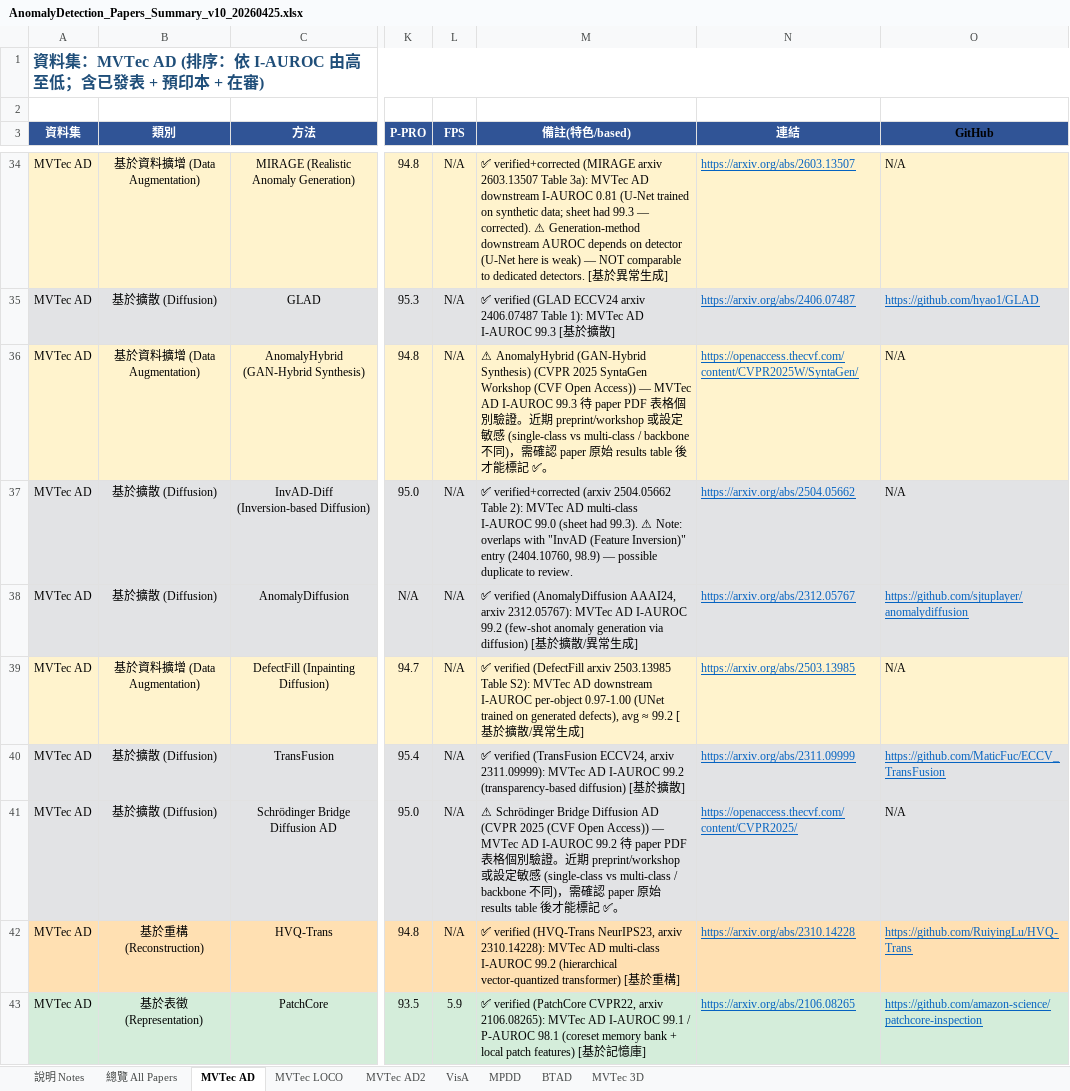
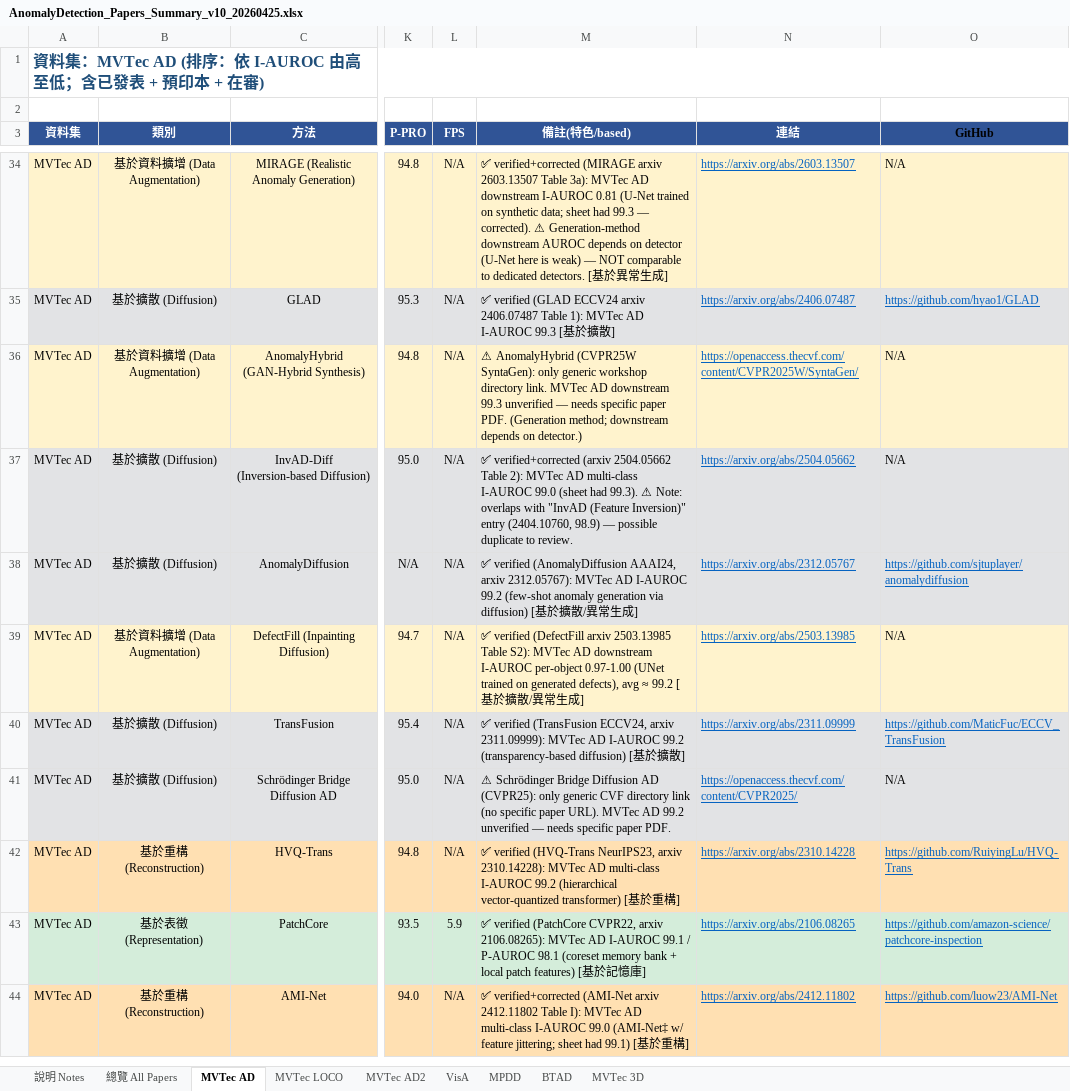
Before and after one commit to 112378074/NTUT-IVI-Lab--SOTA-Literature-Viewer, an Excel workbook: AnomalyDetection_Papers_Summary_v10_20260425.xlsx, sheet MVTec AD, drawn as a sheet; only a part is shown, gaps mark what is left out; the shorter side is filled out with more unchanged rows; values as stored, in another font and other column widths than the file's, no borders; the diff covers the shown part only; the diff names each change by its address in the sheet, - before the commit and + after, or states it on an @@ line.

```diff
--- a/AnomalyDetection_Papers_Summary_v10_20260425.xlsx (sheet MVTec AD)
+++ b/AnomalyDetection_Papers_Summary_v10_20260425.xlsx (sheet MVTec AD)
-M36 (備註(特色/based)): ⚠ AnomalyHybrid (GAN-Hybrid Synthesis) (CVPR 2025 SyntaGen Workshop (CVF Open Access)) — MVTec AD I-AUROC 99.3 待 paper PDF 表格個別驗證。近期 preprint/workshop 或設定敏感 (single-class vs multi-class / backbone 不同)，需確認 paper 原始 results table 後才能標記 ✅。
+M36 (備註(特色/based)): ⚠ AnomalyHybrid (CVPR25W SyntaGen): only generic workshop directory link. MVTec AD downstream 99.3 unverified — needs specific paper PDF. (Generation method; downstream depends on detector.)
-M41 (備註(特色/based)): …Diffusion AD (CVPR 2025 (CVF Open Access)) — MVTec AD I-AUROC 99.2 待 paper PDF 表格個別驗證。近期 preprint/workshop 或設定敏感 (single-class vs multi-class / backbone 不同)，需確認 paper 原始 results table 後才能標記 ✅。
+M41 (備註(特色/based)): …Diffusion AD (CVPR25): only generic CVF directory link (no specific paper URL). MVTec AD 99.2 unverified — needs specific paper PDF.
```
Also changed, not shown: 12 edited cells elsewhere in this sheet, sheet MVTec AD2, sheet VisA, sheet MVTec 3D, sheet BTAD, 2 other files.
